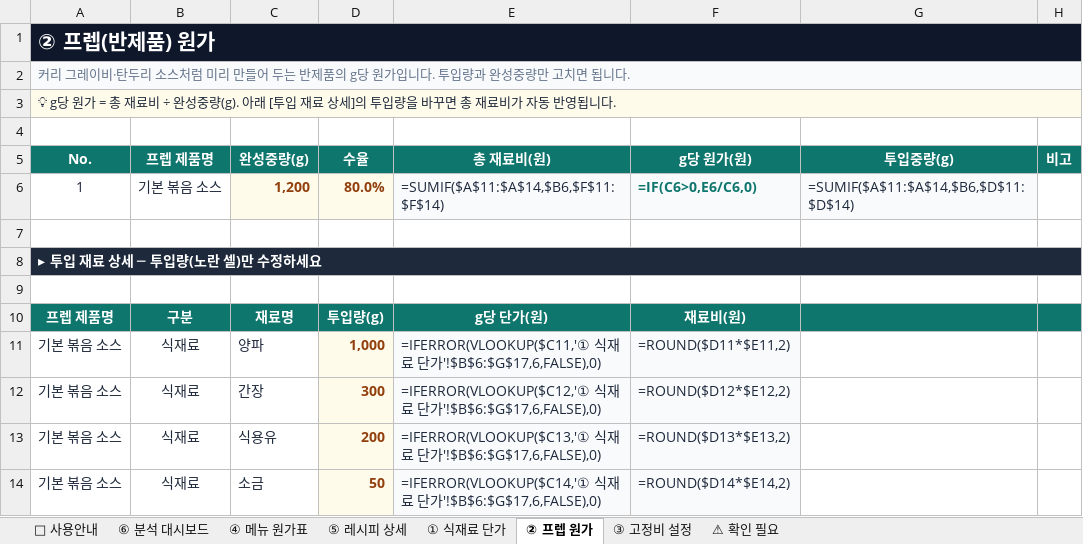
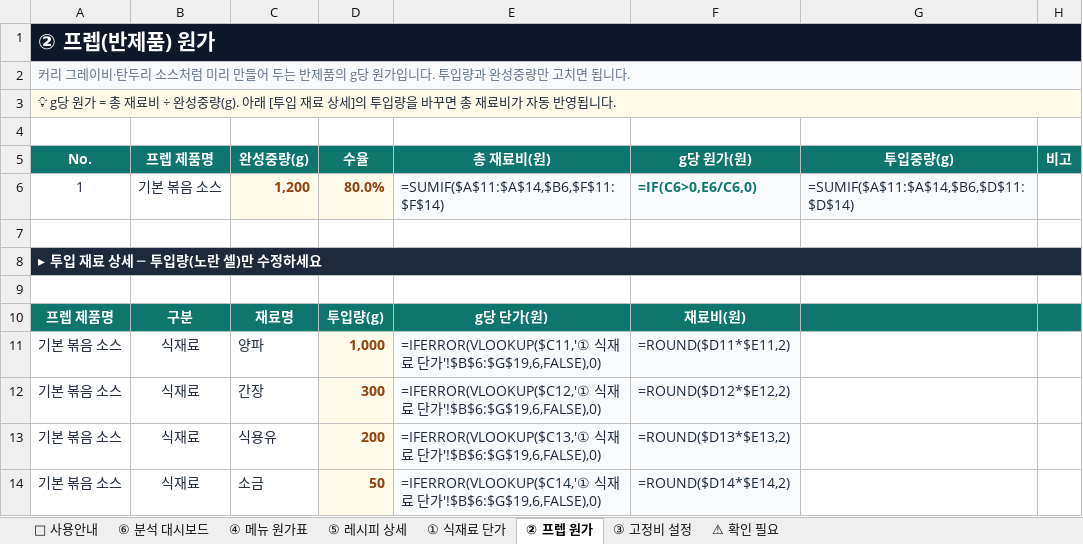
Before and after one commit to hanybeee67/everest-cost, an Excel workbook: public/downloads/원가분석_템플릿.xlsx, sheet ② 프렙 원가, drawn as a sheet; values as stored, in another font and other column widths than the file's, no borders; formulas without a stored value are shown as written; the diff names each change by its address in the sheet, - before the commit and + after, or states it on an @@ line.

```diff
--- a/public/downloads/원가분석_템플릿.xlsx (sheet ② 프렙 원가)
+++ b/public/downloads/원가분석_템플릿.xlsx (sheet ② 프렙 원가)
-E11 (총 재료비(원)): …단가'!$B$6:$G$17,6,FALSE),0)
+E11 (총 재료비(원)): …단가'!$B$6:$G$19,6,FALSE),0)
-E12 (총 재료비(원)): …단가'!$B$6:$G$17,6,FALSE),0)
+E12 (총 재료비(원)): …단가'!$B$6:$G$19,6,FALSE),0)
-E13 (총 재료비(원)): …단가'!$B$6:$G$17,6,FALSE),0)
+E13 (총 재료비(원)): …단가'!$B$6:$G$19,6,FALSE),0)
-E14 (총 재료비(원)): …단가'!$B$6:$G$17,6,FALSE),0)
+E14 (총 재료비(원)): …단가'!$B$6:$G$19,6,FALSE),0)
```
Also changed, not shown: sheet ⑥ 분석 대시보드, sheet ⚠ 확인 필요, sheet ⑤ 레시피 상세, sheet ④ 메뉴 원가표, sheet ① 식재료 단가, sheet 📘 사용안내, hidden cells, public/downloads/에베레스트_원가분석서.xlsx, 4 other files.
